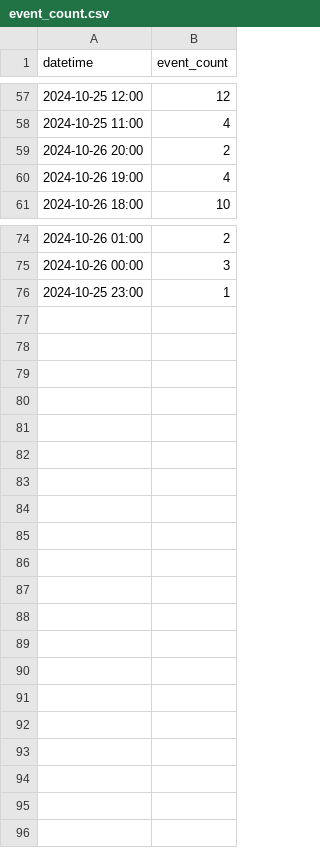
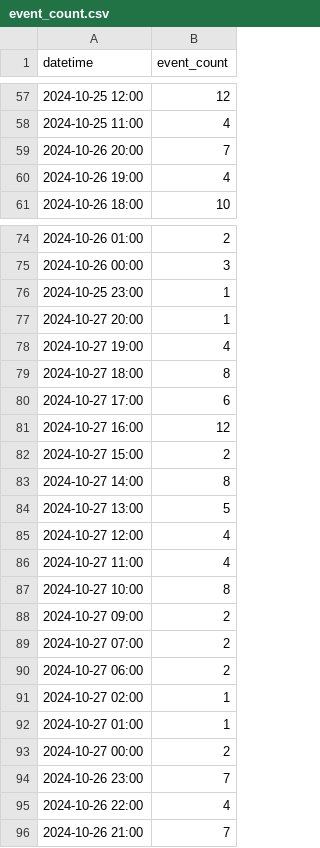
Before and after one commit to niwanowa/connpass_event_count, a CSV file: outputs/event_count/event_count.csv, drawn as a sheet; only a part is shown, gaps mark what is left out.

Commit message:
1027分csvファイルの並びが一部気持ち悪かったので並び変え

```diff
--- a/outputs/event_count/event_count.csv
+++ b/outputs/event_count/event_count.csv
@@ -58,3 +58,3 @@ datetime,event_count
 2024-10-25 11:00,4
-2024-10-26 20:00,2
+2024-10-26 20:00,7
 2024-10-26 19:00,4
@@ -76 +76,21 @@ datetime,event_count
 2024-10-25 23:00,1
+2024-10-27 20:00,1
+2024-10-27 19:00,4
+2024-10-27 18:00,8
+2024-10-27 17:00,6
+2024-10-27 16:00,12
+2024-10-27 15:00,2
+2024-10-27 14:00,8
+2024-10-27 13:00,5
+2024-10-27 12:00,4
+2024-10-27 11:00,4
+2024-10-27 10:00,8
+2024-10-27 09:00,2
+2024-10-27 07:00,2
+2024-10-27 06:00,2
+2024-10-27 02:00,1
+2024-10-27 01:00,1
+2024-10-27 00:00,2
+2024-10-26 23:00,7
+2024-10-26 22:00,4
+2024-10-26 21:00,7
```
